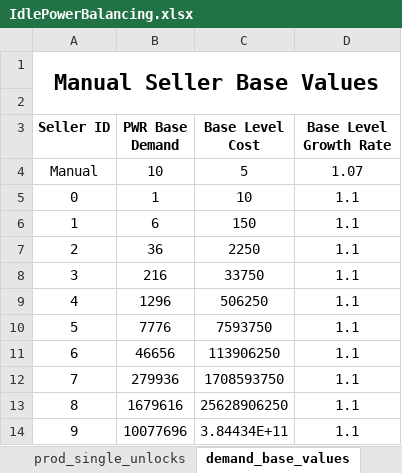
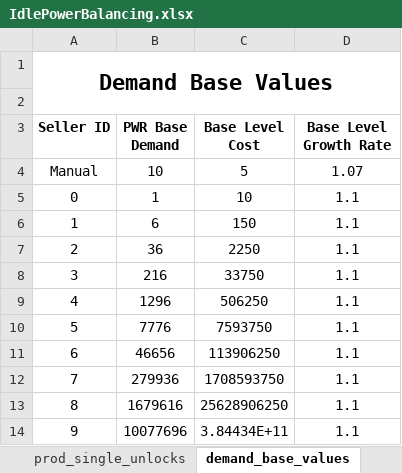
Before and after one commit to klemmedan/IdlePowerBalancing, an Excel workbook: IdlePowerBalancing.xlsx, sheet demand_base_values, drawn as a sheet; values as stored, in another font and other column widths than the file's, no borders; the diff names each change by its address in the sheet, - before the commit and + after, or states it on an @@ line.

Commit message:
Optimizer works with basic production/demand upgrades. Also created the PowerValue class to multiply income directly.
Next steps: Implement PowerValue into score calculations, as well as Multi Upgrades/Unlocks and PowerValue Upgrades. After that, the prestige system will be added.

```diff
--- a/IdlePowerBalancing.xlsx (sheet demand_base_values)
+++ b/IdlePowerBalancing.xlsx (sheet demand_base_values)
-A1 (Seller ID): Manual Seller Base Values
+A1 (Seller ID): Demand Base Values
```
Also changed, not shown: 2 other files.
